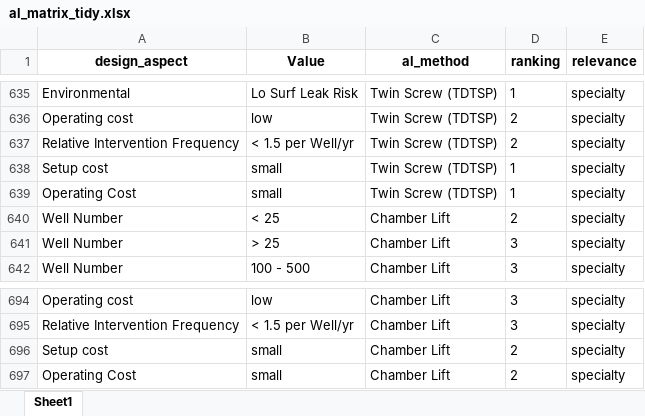
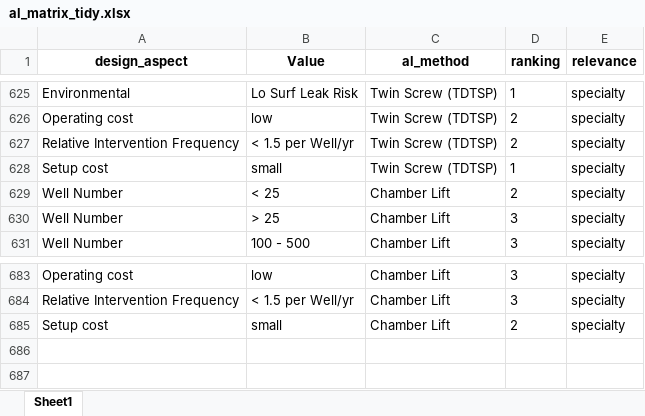
Before and after one commit to f0nzie/artificial_lift_matrix, an Excel workbook: inst/extdata/al_matrix_tidy.xlsx, sheet Sheet1, drawn as a sheet; only a part is shown, gaps mark what is left out; values as stored, in another font and other column widths than the file's, no borders; the diff covers the shown part only; the diff names each change by its address in the sheet, - before the commit and + after, or states it on an @@ line.

Commit message:
add dataframe for design_aspect and counts of criteria. remove duplicate operating cost.

```diff
--- a/inst/extdata/al_matrix_tidy.xlsx (sheet Sheet1)
+++ b/inst/extdata/al_matrix_tidy.xlsx (sheet Sheet1)
-row 639: Operating Cost | small | Twin Screw (TDTSP) | 1 | specialty
-row 697: Operating Cost | small | Chamber Lift | 2 | specialty
```
Also changed, not shown: 10 removed rows elsewhere in this sheet, inst/extdata/Artificial Lift Matrix.xlsx, 2 other files.
